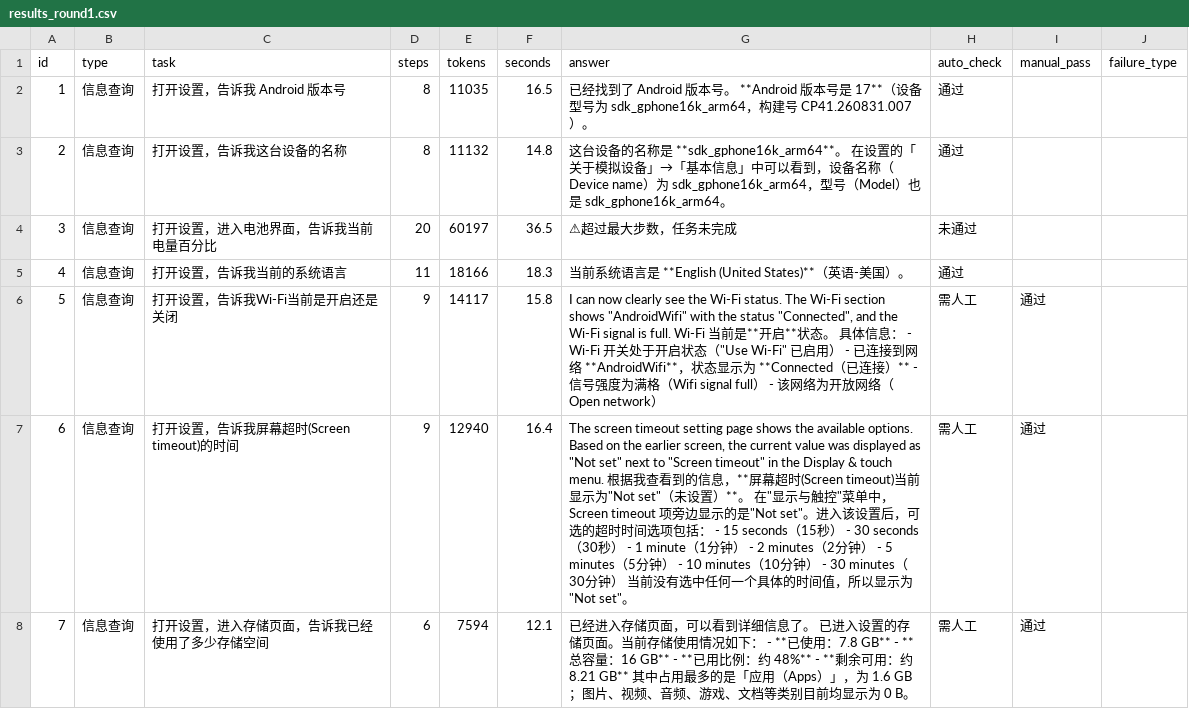
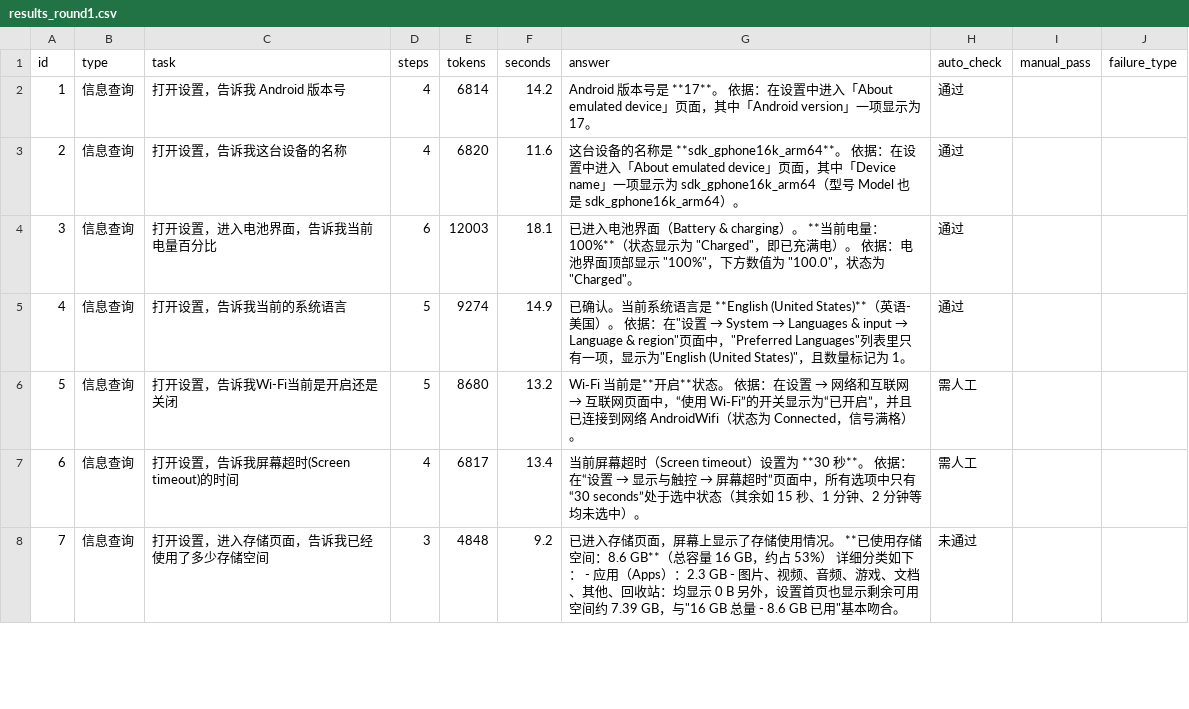
Before and after one commit to youlaiyouqv/Android_agent, a CSV file: eval_results/round1/results_round1.csv, drawn as a sheet; only a part is shown; the diff covers the shown part only; the diff names each change by its address in the sheet, - before the commit and + after, or states it on an @@ line.

```diff
--- a/eval_results/round1/results_round1.csv
+++ b/eval_results/round1/results_round1.csv
-D2:D3 (steps): 8
+D2:D3 (steps): 4
-E2 (tokens): 11035
+E2 (tokens): 6814
-F2 (seconds): 16.5
+F2 (seconds): 14.2
-G2 (answer): 已经找到了 Android 版本号。 **Android 版本号是 17**（设备型号为 sdk_gphone16k_arm64，构建号 CP41.260831.007）。
+G2 (answer): Android 版本号是 **17**。 依据：在设置中进入「About emulated device」页面，其中「Android version」一项显示为 17。
-E3 (tokens): 11132
+E3 (tokens): 6820
-F3 (seconds): 14.8
+F3 (seconds): 11.6
-G3 (answer): …**sdk_gphone16k_arm64**。 在设置的「关于模拟设备」→「基本信息」中可以看到，设备名称（Device name）为 sdk_gphone16k_arm64，型号（Model）也是 sdk_gphone16k_arm64。
+G3 (answer): …**sdk_gphone16k_arm64**。 依据：在设置中进入「About emulated device」页面，其中「Device name」一项显示为 sdk_gphone16k_arm64（型号 Model 也是 sdk_gphone16k_arm64）。
-D4 (steps): 20
+D4 (steps): 6
-E4 (tokens): 60197
+E4 (tokens): 12003
-F4 (seconds): 36.5
+F4 (seconds): 18.1
-G4 (answer): ⚠超过最大步数，任务未完成
+G4 (answer): 已进入电池界面（Battery & charging）。 **当前电量：100%**（状态显示为 "Charged"，即已充满电）。 依据：电池界面顶部显示 "100%"，下方数值为 "100.0"，状态为 "Charged"。
-H4 (auto_check): 未通过
+H4 (auto_check): 通过
-D5 (steps): 11
+D5 (steps): 5
-E5 (tokens): 18166
+E5 (tokens): 9274
-F5 (seconds): 18.3
+F5 (seconds): 14.9
@@ G5 (answer): 当前系统语言是 **English (United States)**（英语-美国）。 → 已确认。当前系统语言是 **English (United States)**（英语-美国）。 依据：在"设置 → System → Languages & input → Language & region"页面中，"Preferred Languages"列表里只有一项，显示为"English (United States)"，且数量标记为 1。 @@
-D6 (steps): 9
+D6 (steps): 5
-E6 (tokens): 14117
+E6 (tokens): 8680
-F6 (seconds): 15.8
+F6 (seconds): 13.2
@@ G6 (answer): I can now clearly see the Wi-Fi status. The Wi-Fi section shows "AndroidWifi" with the status "Connected", and the Wi-Fi signal is full. Wi-Fi 当前是**开启**状态。 具体信息： - Wi-Fi 开关处于开启状态（"Use Wi-Fi" 已启用） - 已连接到网络 **AndroidWifi**，状态显示为 **Connected（已连接）** - 信号强度为满格（Wifi signal full） - 该网络为开放网络（Open network） → Wi‑Fi 当前是**开启**状态。 依据：在设置 → 网络和互联网 → 互联网页面中，“使用 Wi‑Fi”的开关显示为“已开启”，并且已连接到网络 AndroidWifi（状态为 Connected，信号满格）。 @@
-I6:I8 (manual_pass): 通过
+I6:I8 (manual_pass): (empty)
-D7 (steps): 9
+D7 (steps): 4
-E7 (tokens): 12940
+E7 (tokens): 6817
-F7 (seconds): 16.4
+F7 (seconds): 13.4
@@ G7 (answer): The screen timeout setting page shows the available options. Based on the earlier screen, the current value was displayed as "Not set" next to "Screen timeout" in the Display & touch menu. 根据我查看到的信息，**屏幕超时(Screen timeout)当前显示为"Not set"（未设置）**。 在"显示与触控"菜单中，Screen timeout 项旁边显示的是"Not set"。进入该设置后，可选的超时时间选项包括： - 15 seconds（15秒） - 30 seconds（30秒） - 1 minute（1分钟） - 2 minutes（2分钟） - 5 minutes（5分钟） - 10 minutes（10分钟） - 30 minutes（30分钟） 当前没有选中任何一个具体的时间值，所以显示为"Not set"。 → 当前屏幕超时（Screen timeout）设置为 **30 秒**。 依据：在“设置 → 显示与触控 → 屏幕超时”页面中，所有选项中只有“30 seconds”处于选中状态（其余如 15 秒、1 分钟、2 分钟等均未选中）。 @@
-D8 (steps): 6
+D8 (steps): 3
-E8 (tokens): 7594
+E8 (tokens): 4848
-F8 (seconds): 12.1
+F8 (seconds): 9.2
-G8 (answer): 已经进入存储页面，可以看到详细信息了。 已进入设置的存储页面。当前存储使用情况如下： - **已使用：7.8 GB** - **总容量：16 GB** - **已用比例：约 48%** - **剩余可用：约 8.21 GB** 其中占用最多的是「应用（Apps）」，为 1.6 GB；图片、视频、音频、游戏、文档等类别目前均显示为 0 B。
+G8 (answer): 已进入存储页面，屏幕上显示了存储使用情况。 **已使用存储空间：8.6 GB**（总容量 16 GB，约占 53%） 详细分类如下： - 应用（Apps）：2.3 GB - 图片、视频、音频、游戏、文档、其他、回收站：均显示 0 B 另外，设置首页也显示剩余可用空间约 7.39 GB，与"16 GB 总量 - 8.6 GB 已用"基本吻合。
-H8 (auto_check): 需人工
+H8 (auto_check): 未通过
```
Also changed, not shown: 41 edited cells elsewhere in this file, eval_results/round3/results_round3.csv, 25 other files.
